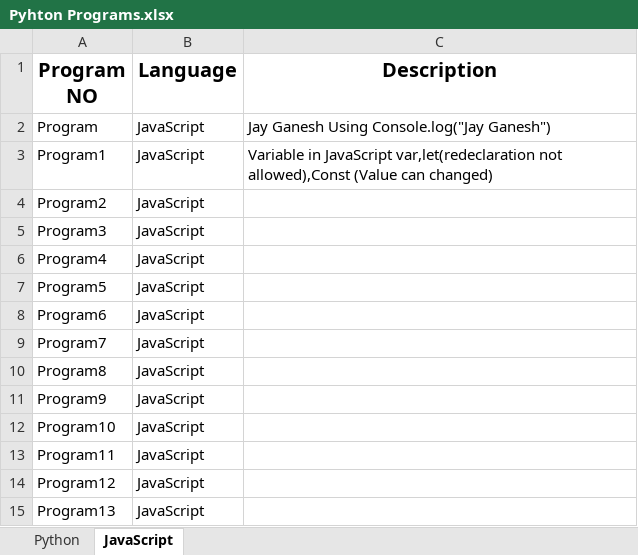
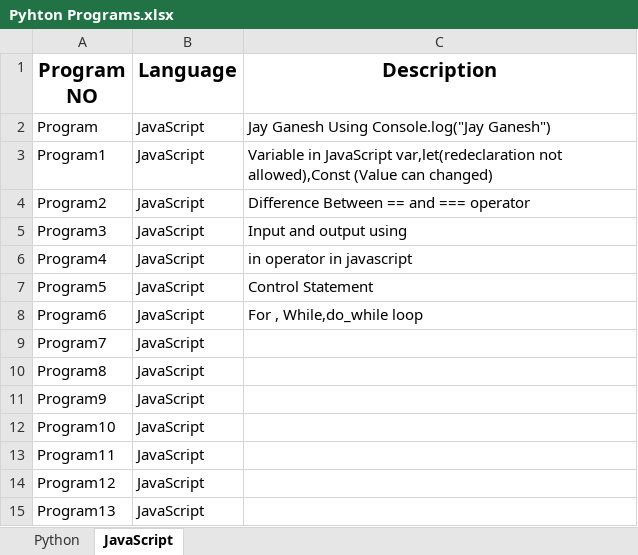
Before and after one commit to omrankhamb/python-programs, an Excel workbook: Pyhton Programs.xlsx, sheet JavaScript, drawn as a sheet; only a part is shown; values as stored, in another font and other column widths than the file's, no borders; the diff names each change by its address in the sheet, - before the commit and + after, or states it on an @@ line.

```diff
--- a/Pyhton Programs.xlsx (sheet JavaScript)
+++ b/Pyhton Programs.xlsx (sheet JavaScript)
-C4 (Description): (empty)
+C4 (Description): Difference Between == and === operator
-C5 (Description): (empty)
+C5 (Description): Input and output using
-C6 (Description): (empty)
+C6 (Description): in operator in javascript
-C7 (Description): (empty)
+C7 (Description): Control Statement
-C8 (Description): (empty)
+C8 (Description): For , While,do_while loop
```
Also changed, not shown: sheet Python, 11 other files.
